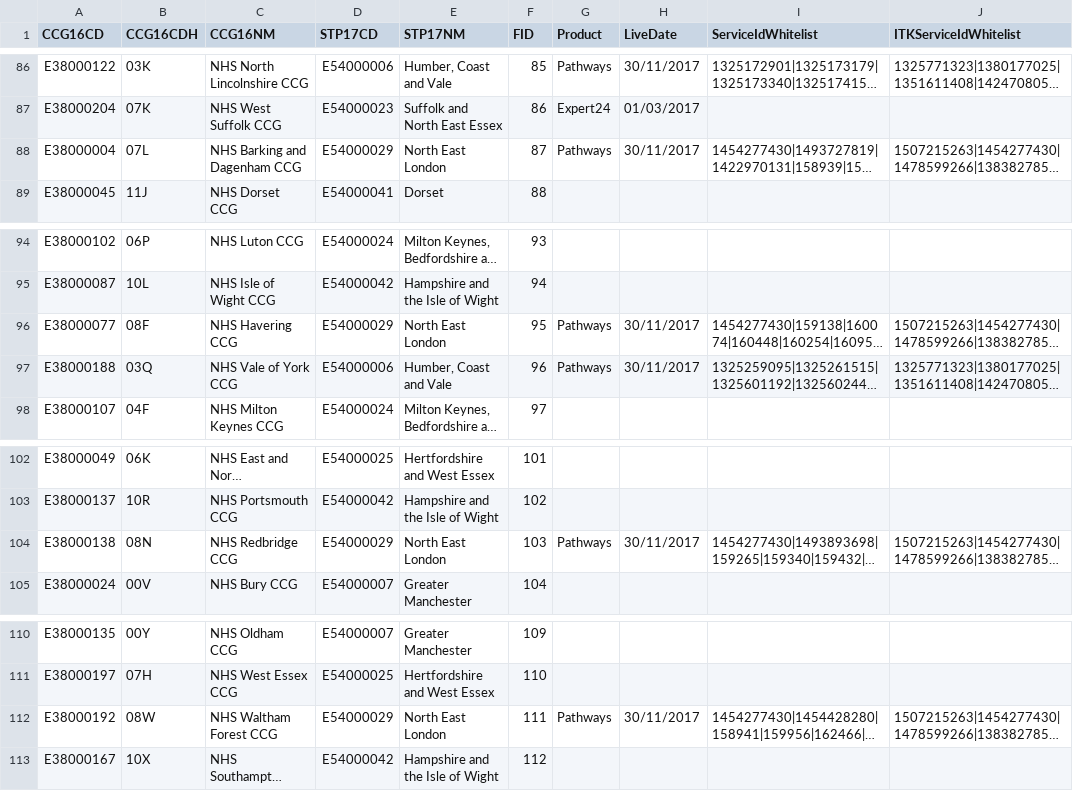
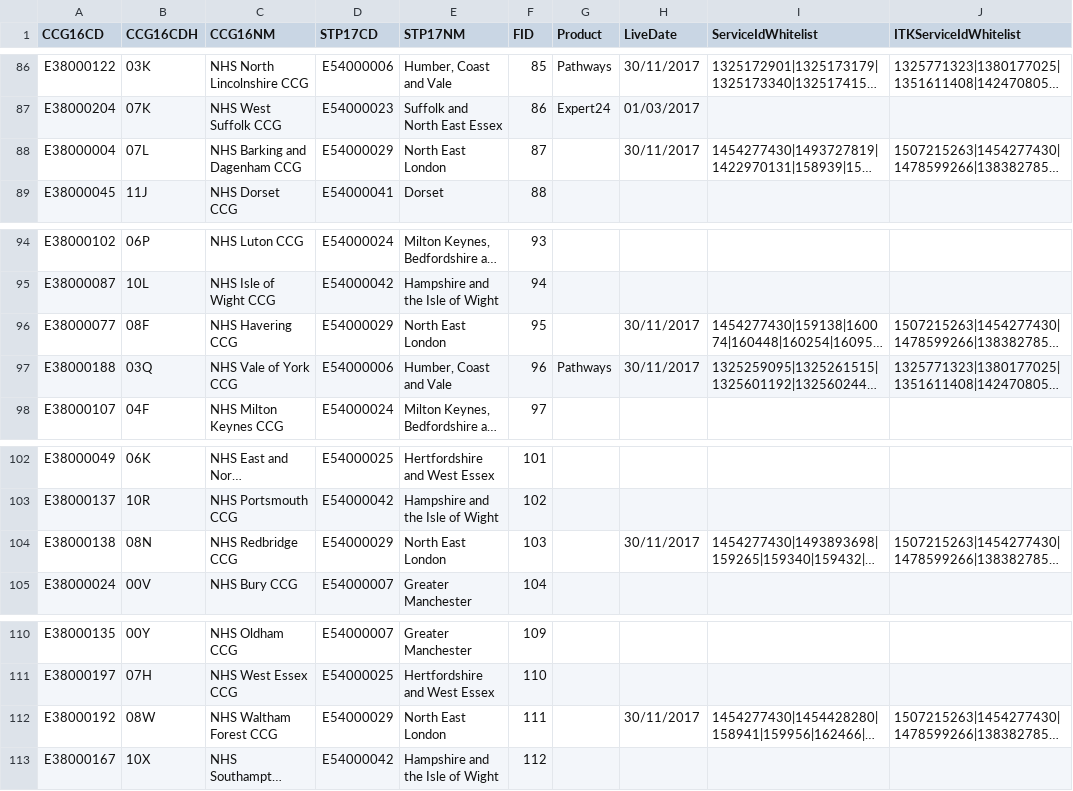
Before and after one commit to 111Online/nhs111-ccg-service, a CSV file: NHS111.DataImport.CCG/CCGData-Staging.csv, drawn as a sheet; only a part is shown, gaps mark what is left out; long unchanged cells end in …; the diff names each change by its address in the sheet, - before the commit and + after, or states it on an @@ line.

Commit message:
Removing the rest of North East London as no plans to go live this year.

```diff
--- a/NHS111.DataImport.CCG/CCGData-Staging.csv
+++ b/NHS111.DataImport.CCG/CCGData-Staging.csv
-G88 (Product): Pathways
+G88 (Product): (empty)
-G96 (Product): Pathways
+G96 (Product): (empty)
-G104 (Product): Pathways
+G104 (Product): (empty)
-G112 (Product): Pathways
+G112 (Product): (empty)
```
